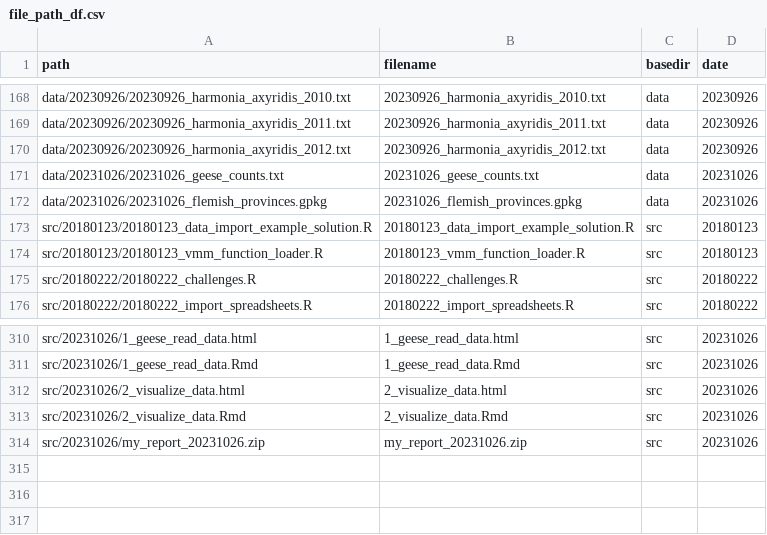
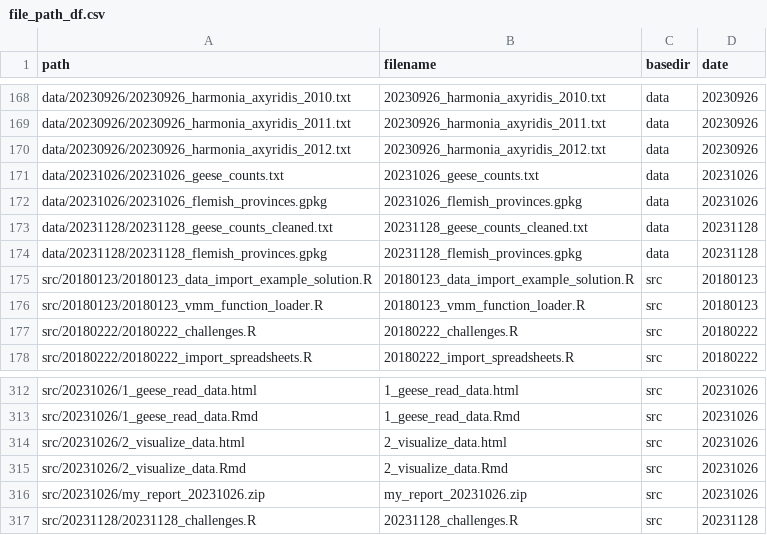
Before and after one commit to inbo/coding-club, a CSV file: file_paths/file_path_df.csv, drawn as a sheet; only a part is shown, gaps mark what is left out.

Commit message:
Add file paths of data and R script 20231128

```diff
--- a/file_paths/file_path_df.csv
+++ b/file_paths/file_path_df.csv
@@ -172,2 +172,4 @@ data/20231026/20231026_geese_counts.txt,20231026_geese_counts.txt,data,20231026
 data/20231026/20231026_flemish_provinces.gpkg,20231026_flemish_provinces.gpkg,data,20231026
+data/20231128/20231128_geese_counts_cleaned.txt,20231128_geese_counts_cleaned.txt,data,20231128
+data/20231128/20231128_flemish_provinces.gpkg,20231128_flemish_provinces.gpkg,data,20231128
 src/20180123/20180123_data_import_example_solution.R,20180123_data_import_example_solution.R,src,20180123
@@ -314 +316,2 @@ src/20231026/2_visualize_data.Rmd,2_visualize_data.Rmd,src,20231026
 src/20231026/my_report_20231026.zip,my_report_20231026.zip,src,20231026
+src/20231128/20231128_challenges.R,20231128_challenges.R,src,20231128
```
